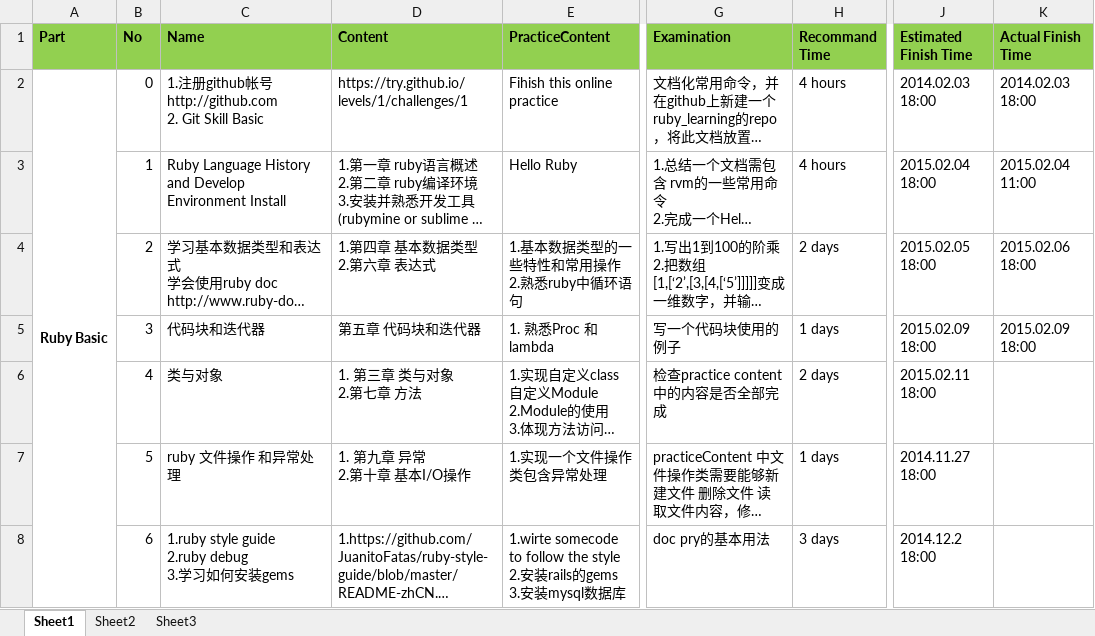
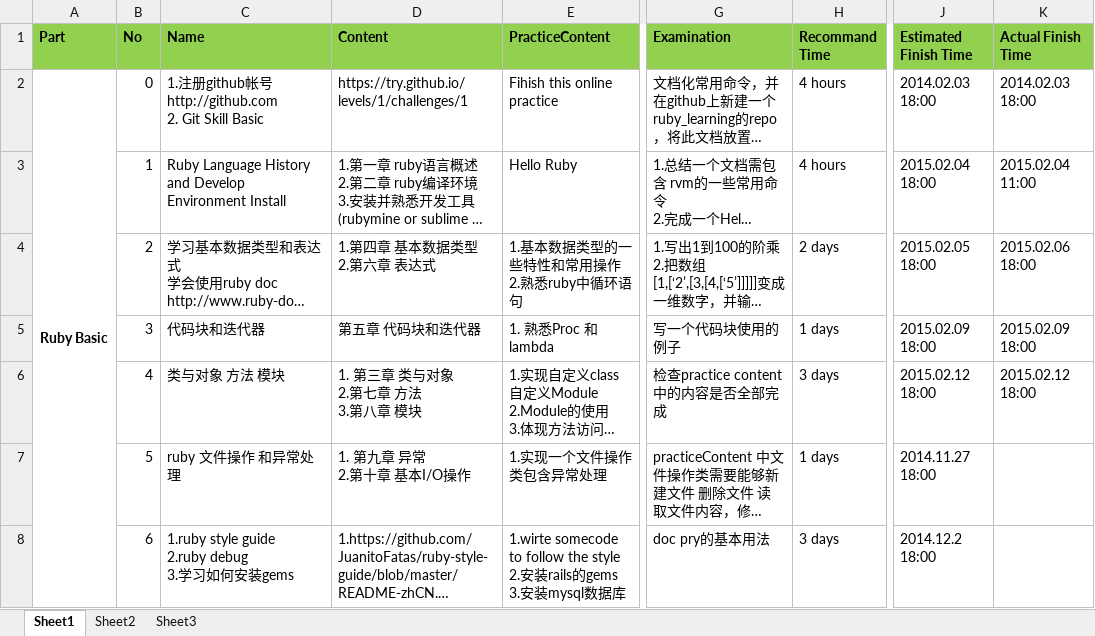
Before and after one commit to rubycourse/ruby_learning, an Excel workbook: Training Plan.xlsx, sheet Sheet1, drawn as a sheet; only a part is shown, gaps mark what is left out; long unchanged cells end in …; values as stored, in another font and other column widths than the file's, no borders; ↵ is a line break in a cell; the diff names each change by its address in the sheet, - before the commit and + after, or states it on an @@ line.

Commit message:
Submit class and module's practice
include some new material also

```diff
--- a/Training Plan.xlsx (sheet Sheet1)
+++ b/Training Plan.xlsx (sheet Sheet1)
-C6 (Name): 类与对象
+C6 (Name): 类与对象 方法 模块
-D6 (Content): 1. 第三章 类与对象 ↵ 2.第七章 方法
+D6 (Content): 1. 第三章 类与对象 ↵ 2.第七章 方法 ↵ 3.第八章 模块
-H6 (Recommand Time): 2 days
+H6 (Recommand Time): 3 days
-J6 (Estimated Finish Time): 2015.02.11 18:00
+J6 (Estimated Finish Time): 2015.02.12 18:00
-K6 (Actual Finish Time): (empty)
+K6 (Actual Finish Time): 2015.02.12 18:00
```
Also changed, not shown: 5 other files.
